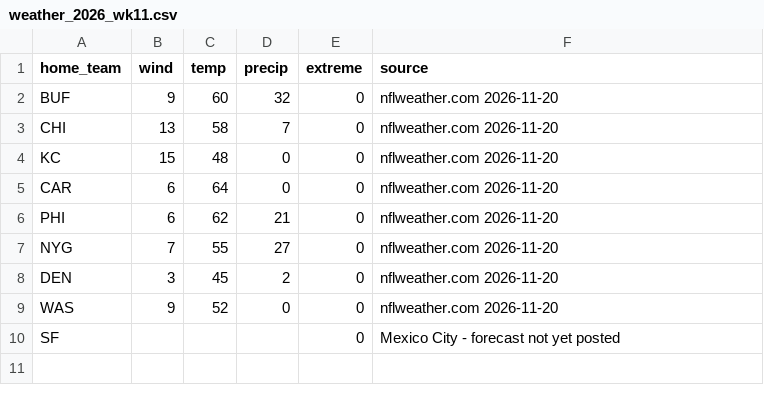
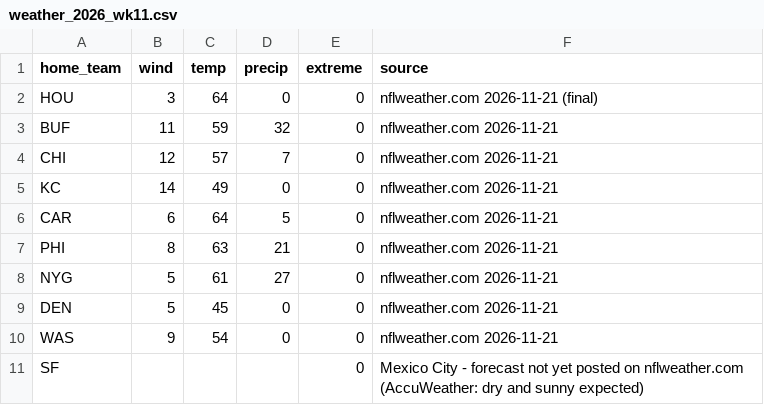
Before and after one commit to Mkhuriyakub/improper_fantasy_football_predictor, a CSV file: data/weather_2026_wk11.csv, drawn as a sheet.

```diff
--- a/data/weather_2026_wk11.csv
+++ b/data/weather_2026_wk11.csv
@@ -1,10 +1,11 @@
 home_team,wind,temp,precip,extreme,source
-BUF,9,60,32,0,nflweather.com 2026-11-20
-CHI,13,58,7,0,nflweather.com 2026-11-20
-KC,15,48,0,0,nflweather.com 2026-11-20
-CAR,6,64,0,0,nflweather.com 2026-11-20
-PHI,6,62,21,0,nflweather.com 2026-11-20
-NYG,7,55,27,0,nflweather.com 2026-11-20
-DEN,3,45,2,0,nflweather.com 2026-11-20
-WAS,9,52,0,0,nflweather.com 2026-11-20
-SF,,,,0,Mexico City - forecast not yet posted
+HOU,3,64,0,0,nflweather.com 2026-11-21 (final)
+BUF,11,59,32,0,nflweather.com 2026-11-21
+CHI,12,57,7,0,nflweather.com 2026-11-21
+KC,14,49,0,0,nflweather.com 2026-11-21
+CAR,6,64,5,0,nflweather.com 2026-11-21
+PHI,8,63,21,0,nflweather.com 2026-11-21
+NYG,5,61,27,0,nflweather.com 2026-11-21
+DEN,5,45,0,0,nflweather.com 2026-11-21
+WAS,9,54,0,0,nflweather.com 2026-11-21
+SF,,,,0,Mexico City - forecast not yet posted on nflweather.com (AccuWeather: dry and sunny expected)
```
Also changed, not shown: data/overrides_2026.csv, results/board_2026_wk11.csv, 7 other files.
